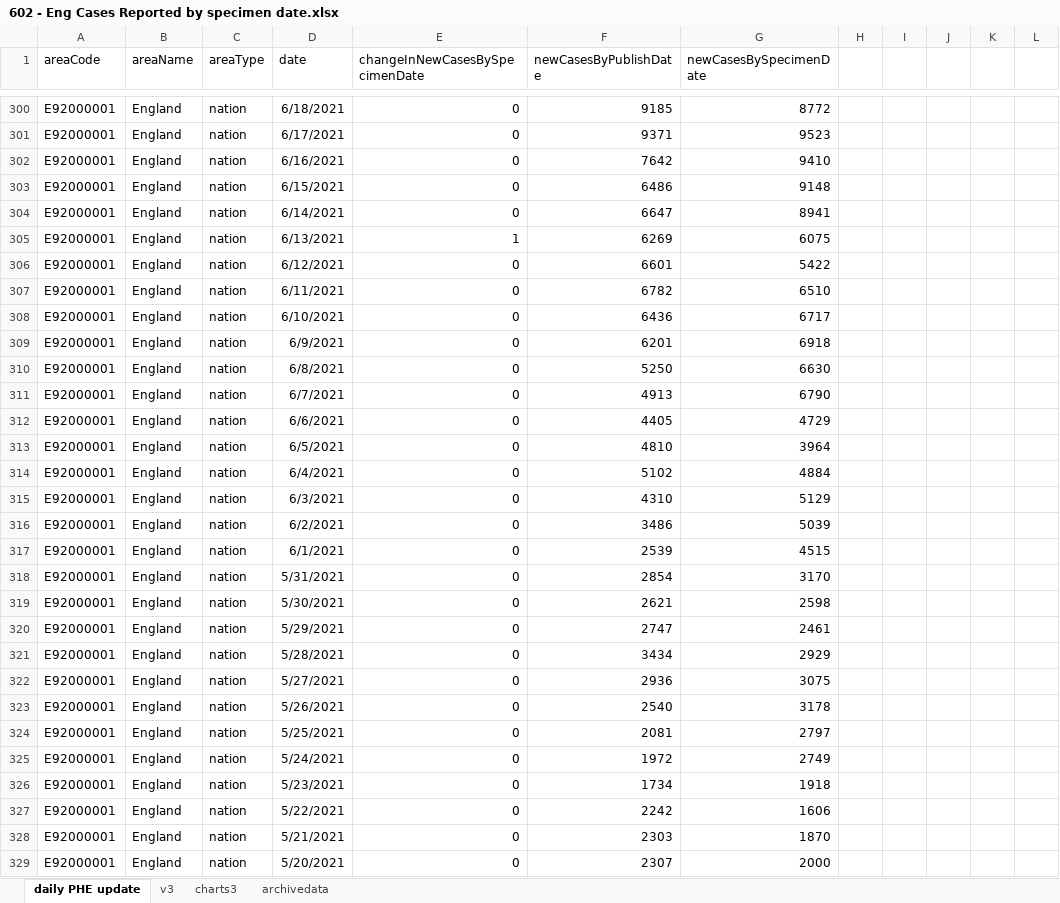
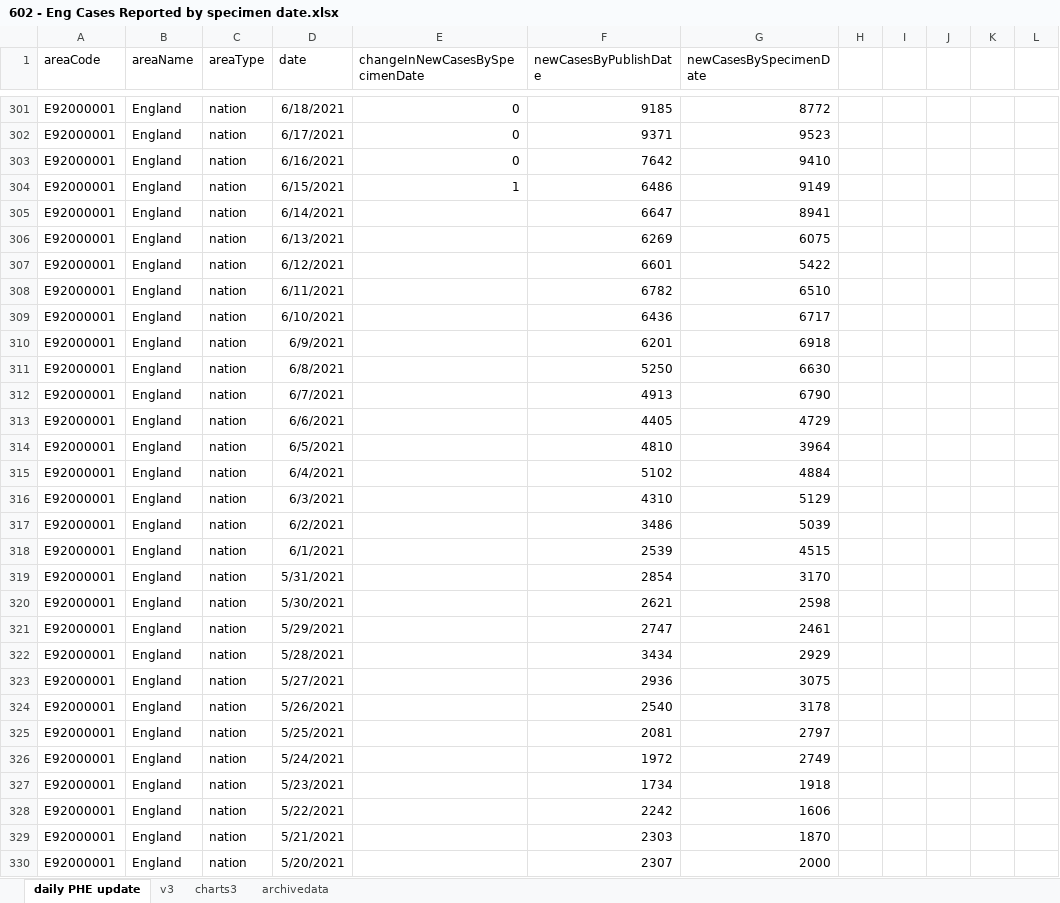
Before and after one commit to chrisdrakeuk/Cases_Reported_by_specimen_date, an Excel workbook: 602 - Eng Cases Reported by specimen date.xlsx, sheet daily PHE update, drawn as a sheet; only a part is shown, gaps mark what is left out; values as stored, in another font and other column widths than the file's, no borders; table styles not drawn; addresses are those after the commit; the diff covers the shown part only; the diff names each change by its address in the sheet, - before the commit and + after, or states it on an @@ line.

Commit message:
Update 602 - Eng Cases Reported by specimen date.xlsx

```diff
--- a/602 - Eng Cases Reported by specimen date.xlsx (sheet daily PHE update)
+++ b/602 - Eng Cases Reported by specimen date.xlsx (sheet daily PHE update)
-E304 (changeInNewCasesBySpecimenDate): 0
+E304 (changeInNewCasesBySpecimenDate): 1
-G304 (newCasesBySpecimenDate): 9148
+G304 (newCasesBySpecimenDate): 9149
-E305 (changeInNewCasesBySpecimenDate): 0
+E305 (changeInNewCasesBySpecimenDate): (empty)
-E306 (changeInNewCasesBySpecimenDate): 1
+E306 (changeInNewCasesBySpecimenDate): (empty)
-E307:E330 (changeInNewCasesBySpecimenDate): 0
+E307:E330 (changeInNewCasesBySpecimenDate): (empty)
```
Also changed, not shown: 1 added row and 339 edited cells elsewhere in this sheet, sheet charts3, sheet archivedata, sheet v3, charts or pictures.
